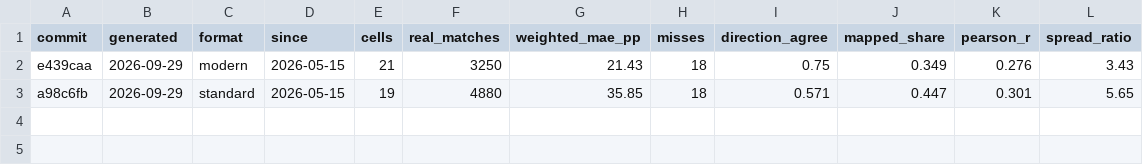
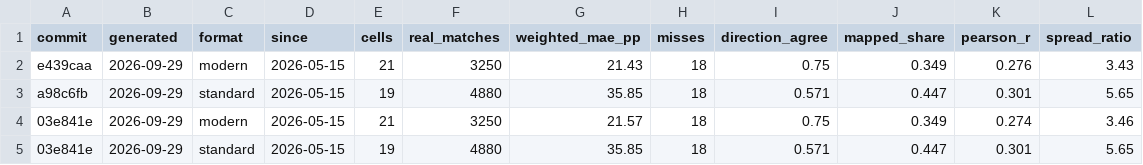
Before and after one commit to Zuxas/mtg-sim, a CSV file: data/scoreboard/history.csv, drawn as a sheet.

```diff
--- a/data/scoreboard/history.csv
+++ b/data/scoreboard/history.csv
@@ -3 +3,3 @@ e439caa,2026-09-29,modern,2026-05-15,21,3250,21.43,18,0.75,0.349,0.276,3.43
 a98c6fb,2026-09-29,standard,2026-05-15,19,4880,35.85,18,0.571,0.447,0.301,5.65
+03e841e,2026-09-29,modern,2026-05-15,21,3250,21.57,18,0.75,0.349,0.274,3.46
+03e841e,2026-09-29,standard,2026-05-15,19,4880,35.85,18,0.571,0.447,0.301,5.65
```
Also changed, not shown: 4 other files.
